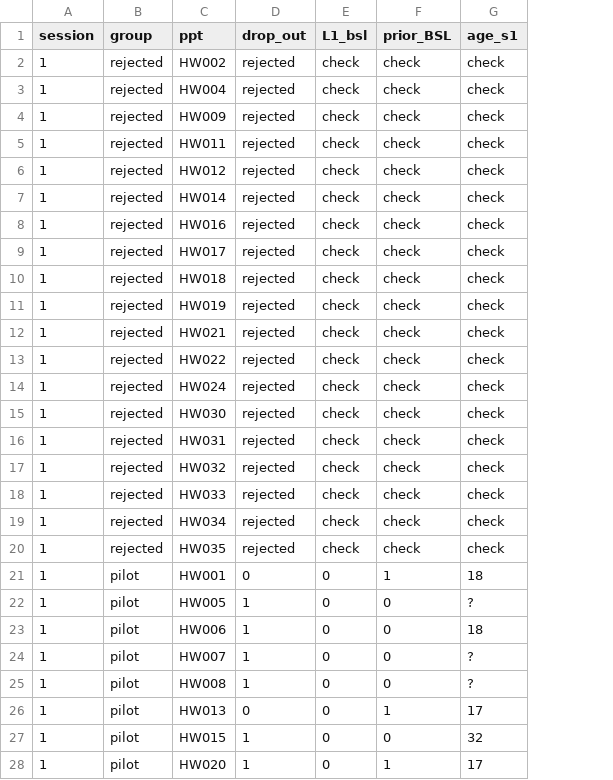
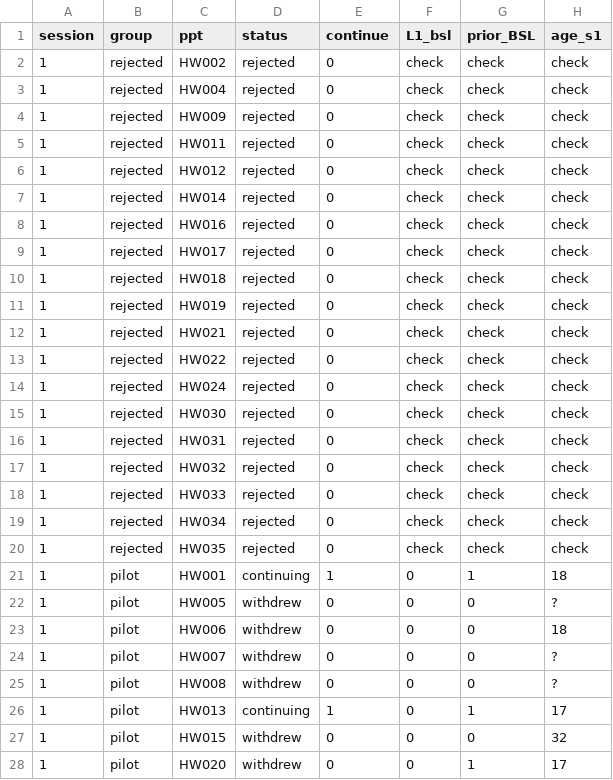
Before and after one commit to freyawatkins/sli-aptitude, a CSV file: data/2022-03-17_SLI_aptitude_data.csv, drawn as a sheet; only a part is shown; addresses are those after the commit; the diff covers the shown part only; the diff names each change by its address in the sheet, - before the commit and + after, or states it on an @@ line.

```diff
--- a/data/2022-03-17_SLI_aptitude_data.csv
+++ b/data/2022-03-17_SLI_aptitude_data.csv
+column D (status), rows 2-28: rejected | rejected | rejected | rejected | rejected | rejected | rejected | rejected | rejected | rejected | rejected | rejected | rejected | rejected | rejected | rejected | rejected | rejected | rejected | continuing | withdrew | withdrew | withdrew | withdrew | continuing | withdrew | withdrew
-E1: drop_out
+E1: continue
-E2:E20 (continue): rejected
+E2:E20 (continue): 0
-E21 (continue): 0
+E21 (continue): 1
-E22:E25 (continue): 1
+E22:E25 (continue): 0
-E26 (continue): 0
+E26 (continue): 1
-E27:E28 (continue): 1
+E27:E28 (continue): 0
```
Also changed, not shown: 124 edited cells elsewhere in this file, 3 other files.
